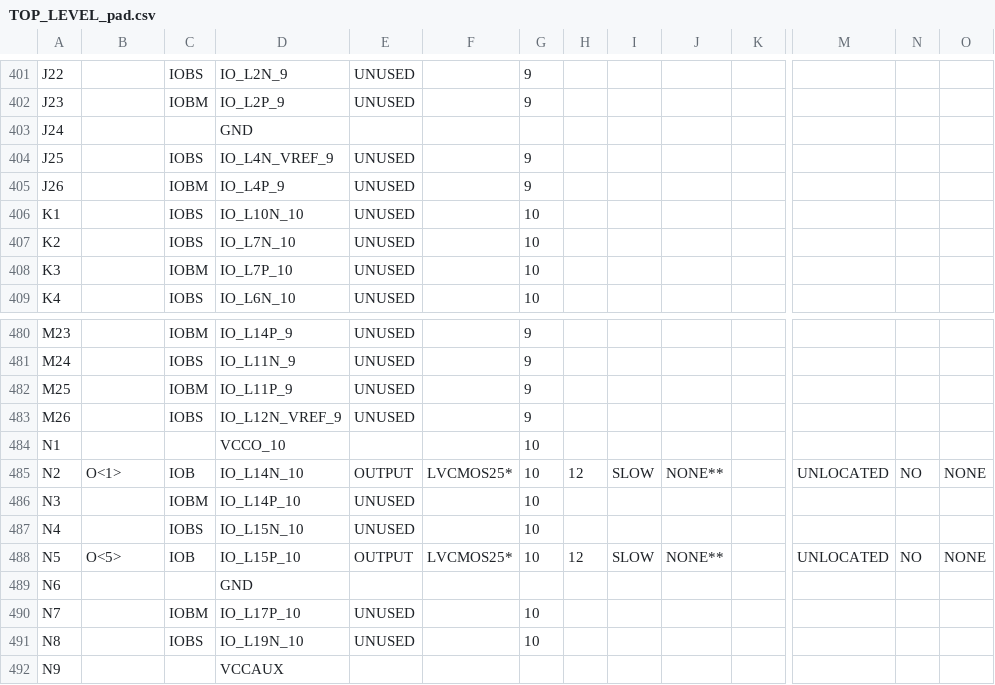
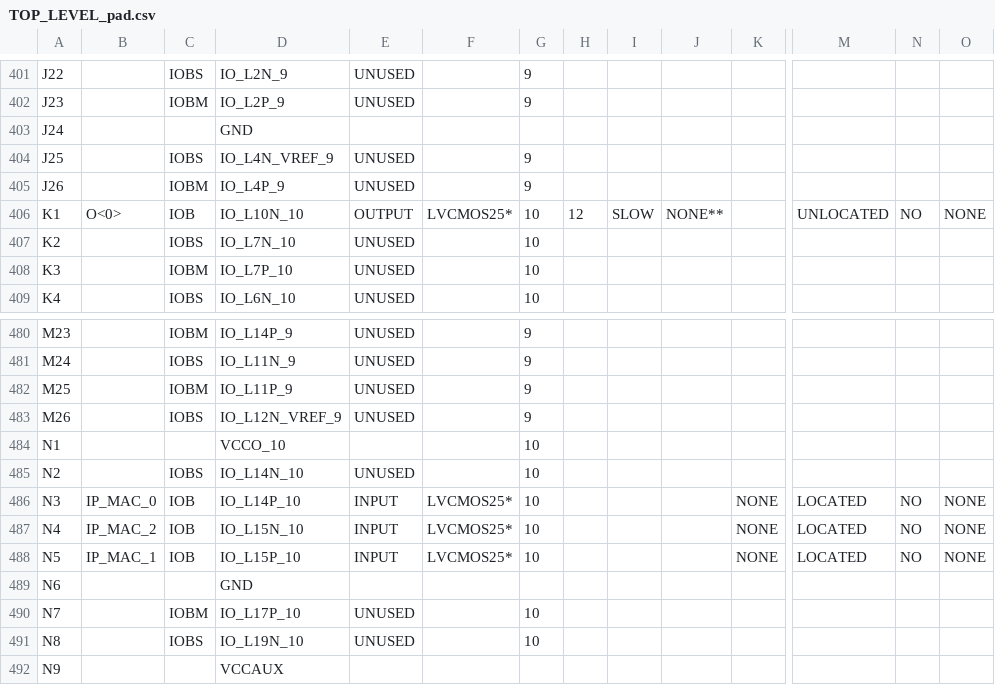
Before and after one commit to CollinBradford/KickerControllerFirmware, a CSV file: GEL_CAPTAN/TOP_LEVEL_pad.csv, drawn as a sheet; only a part is shown, gaps mark what is left out; the diff covers the shown part only; the diff names each change by its address in the sheet, - before the commit and + after, or states it on an @@ line.

```diff
--- a/GEL_CAPTAN/TOP_LEVEL_pad.csv
+++ b/GEL_CAPTAN/TOP_LEVEL_pad.csv
-B406: (empty)
+B406: O<0>
-C406: IOBS
+C406: IOB
-E406: UNUSED
+E406: OUTPUT
-F406: (empty)
+F406: LVCMOS25*
-H406: (empty)
+H406: 12
-I406: (empty)
+I406: SLOW
-J406: (empty)
+J406: NONE**
-M406: (empty)
+M406: UNLOCATED
-N406: (empty)
+N406: NO
-O406: (empty)
+O406: NONE
-B485: O<1>
+B485: (empty)
-C485: IOB
+C485: IOBS
-E485: OUTPUT
+E485: UNUSED
-F485: LVCMOS25*
+F485: (empty)
-H485: 12
+H485: (empty)
-I485: SLOW
+I485: (empty)
-J485: NONE**
+J485: (empty)
-M485: UNLOCATED
+M485: (empty)
-N485: NO
+N485: (empty)
-O485: NONE
+O485: (empty)
-B486: (empty)
+B486: IP_MAC_0
-C486: IOBM
+C486: IOB
-E486:E487: UNUSED
+E486:E487: INPUT
-F486:F487: (empty)
+F486:F487: LVCMOS25*
-K486:K488: (empty)
+K486:K488: NONE
-M486:M487: (empty)
+M486:M487: LOCATED
-N486:N487: (empty)
+N486:N487: NO
-O486:O487: (empty)
+O486:O487: NONE
-B487: (empty)
+B487: IP_MAC_2
-C487: IOBS
+C487: IOB
-B488: O<5>
+B488: IP_MAC_1
-E488: OUTPUT
+E488: INPUT
-H488: 12
+H488: (empty)
-I488: SLOW
+I488: (empty)
-J488: NONE**
+J488: (empty)
-M488: UNLOCATED
+M488: LOCATED
```
Also changed, not shown: 111 edited cells elsewhere in this file, 59 other files.
